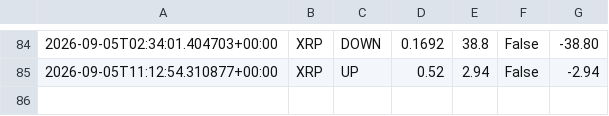
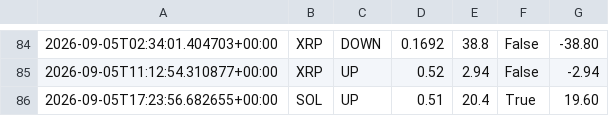
Before and after one commit to n85t594ht5-creator/polybot, a CSV file: trades.csv, drawn as a sheet; only a part is shown, gaps mark what is left out.

```diff
--- a/trades.csv
+++ b/trades.csv
@@ -85 +85,2 @@
 2026-09-05T11:12:54.310877+00:00,XRP,UP,0.52,2.94,False,-2.94
+2026-09-05T17:23:56.682655+00:00,SOL,UP,0.51,20.4,True,19.60
```
Also changed, not shown: signals.csv, 3 other files.
